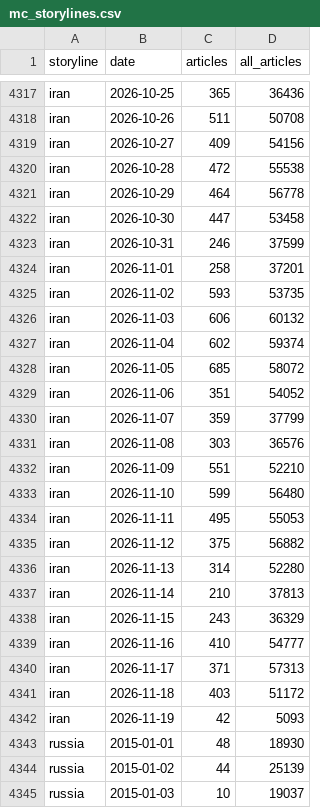
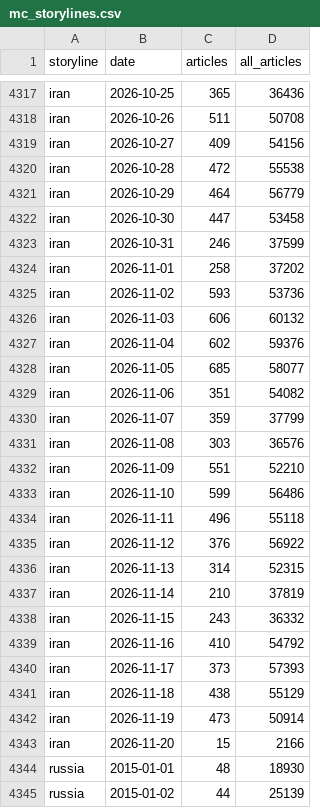
Before and after one commit to lukehamiltn/oil-tracker, a CSV file: news_data/mc_storylines.csv, drawn as a sheet; only a part is shown, gaps mark what is left out; the shorter side is filled out with more unchanged rows; the diff covers the shown part only.

```diff
--- a/news_data/mc_storylines.csv
+++ b/news_data/mc_storylines.csv
@@ -4320,11 +4320,11 @@ iran,2026-10-27,409,54156
 iran,2026-10-28,472,55538
-iran,2026-10-29,464,56778
+iran,2026-10-29,464,56779
 iran,2026-10-30,447,53458
 iran,2026-10-31,246,37599
-iran,2026-11-01,258,37201
-iran,2026-11-02,593,53735
+iran,2026-11-01,258,37202
+iran,2026-11-02,593,53736
 iran,2026-11-03,606,60132
-iran,2026-11-04,602,59374
-iran,2026-11-05,685,58072
-iran,2026-11-06,351,54052
+iran,2026-11-04,602,59376
+iran,2026-11-05,685,58077
+iran,2026-11-06,351,54082
 iran,2026-11-07,359,37799
@@ -4332,12 +4332,13 @@ iran,2026-11-08,303,36576
 iran,2026-11-09,551,52210
-iran,2026-11-10,599,56480
-iran,2026-11-11,495,55053
-iran,2026-11-12,375,56882
-iran,2026-11-13,314,52280
-iran,2026-11-14,210,37813
-iran,2026-11-15,243,36329
-iran,2026-11-16,410,54777
-iran,2026-11-17,371,57313
-iran,2026-11-18,403,51172
-iran,2026-11-19,42,5093
+iran,2026-11-10,599,56486
+iran,2026-11-11,496,55118
+iran,2026-11-12,376,56922
+iran,2026-11-13,314,52315
+iran,2026-11-14,210,37819
+iran,2026-11-15,243,36332
+iran,2026-11-16,410,54792
+iran,2026-11-17,373,57393
+iran,2026-11-18,438,55129
+iran,2026-11-19,473,50914
+iran,2026-11-20,15,2166
 russia,2015-01-01,48,18930
```
Also changed, not shown: 3 added rows and 55 edited cells elsewhere in this file, news_data/curve.csv, news_data/feeds/2026-11.csv, 3 other files.
